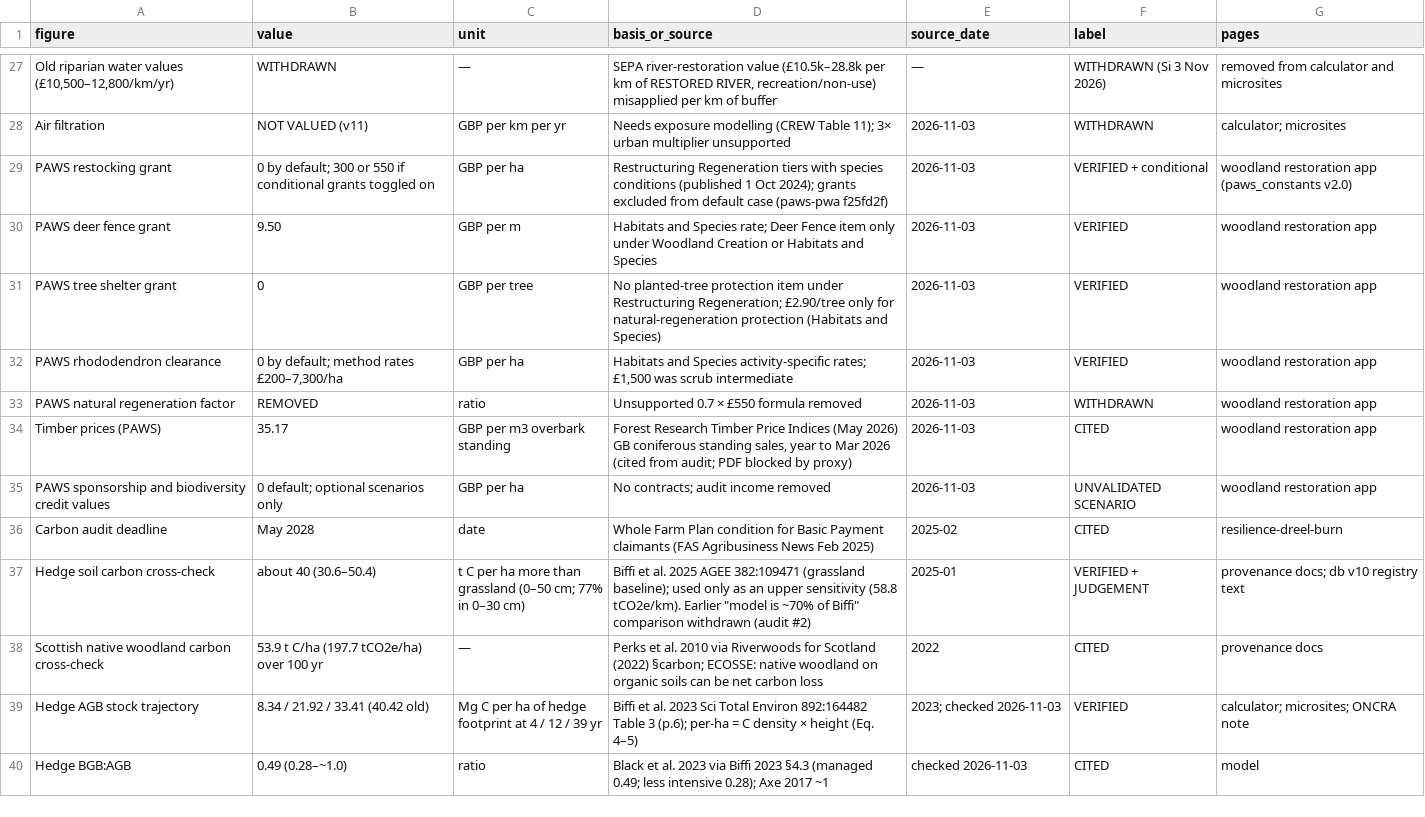
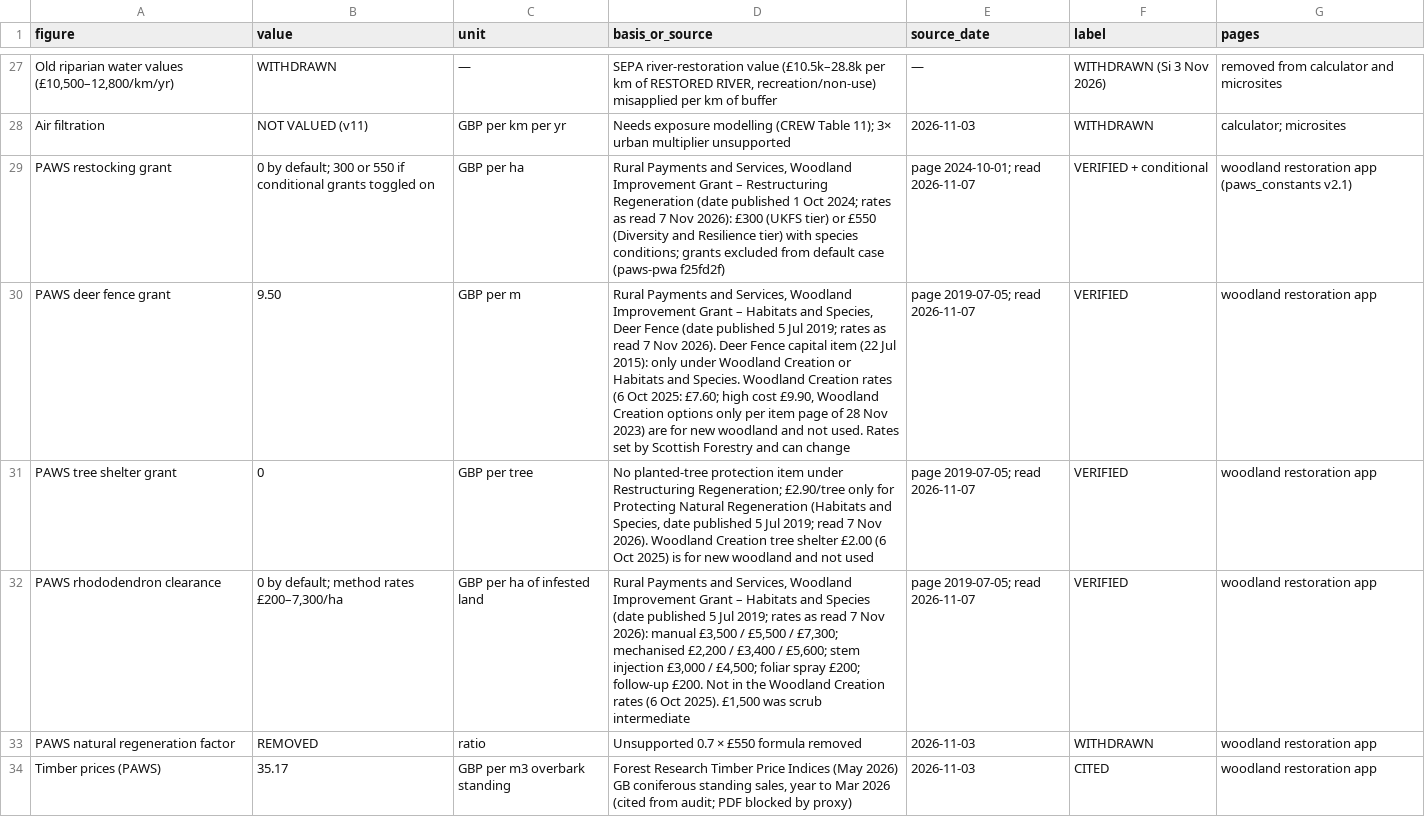
Before and after one commit to siho-herko/paws-pwa, a CSV file: docs/figures-register.csv, drawn as a sheet; only a part is shown, gaps mark what is left out; the shorter side is filled out with more unchanged rows; the diff names each change by its address in the sheet, - before the commit and + after, or states it on an @@ line.

```diff
--- a/docs/figures-register.csv
+++ b/docs/figures-register.csv
-D29 (basis_or_source): Restructuring Regeneration tiers with species conditions (published 1 Oct 2024); grants excluded…
+D29 (basis_or_source): Rural Payments and Services, Woodland Improvement Grant – Restructuring Regeneration (date published 1 Oct 2024; rates as read 7 Nov 2026): £300 (UKFS tier) or £550 (Diversity and Resilience tier) with species conditions; grants excluded…
-E29 (source_date): 2026-11-03
+E29 (source_date): page 2024-10-01; read 2026-11-07
-G29 (pages): …app (paws_constants v2.0)
+G29 (pages): …app (paws_constants v2.1)
-D30 (basis_or_source): Habitats and Species rate; Deer Fence item only under Woodland Creation or Habitats and Species
+D30 (basis_or_source): Rural Payments and Services, Woodland Improvement Grant – Habitats and Species, Deer Fence (date published 5 Jul 2019; rates as read 7 Nov 2026). Deer Fence capital item (22 Jul 2015): only under Woodland Creation or Habitats and Species. Woodland Creation rates (6 Oct 2025: £7.60; high cost £9.90, Woodland Creation options only per item page of 28 Nov 2023) are for new woodland and not used. Rates set by Scottish Forestry and can change
-E30:E32 (source_date): 2026-11-03
+E30:E32 (source_date): page 2019-07-05; read 2026-11-07
-D31 (basis_or_source): …only for natural-regeneration protection (Habitats and Species)
+D31 (basis_or_source): …only for Protecting Natural Regeneration (Habitats and Species, date published 5 Jul 2019; read 7 Nov 2026). Woodland Creation tree shelter £2.00 (6 Oct 2025) is for new woodland and not used
-C32 (unit): GBP per ha
+C32 (unit): GBP per ha of infested land
-D32 (basis_or_source): Habitats and Species activity-specific rates; £1,500 was…
+D32 (basis_or_source): Rural Payments and Services, Woodland Improvement Grant – Habitats and Species (date published 5 Jul 2019; rates as read 7 Nov 2026): manual £3,500 / £5,500 / £7,300; mechanised £2,200 / £3,400 / £5,600; stem injection £3,000 / £4,500; foliar spray £200; follow-up £200. Not in the Woodland Creation rates (6 Oct 2025). £1,500 was…
```
